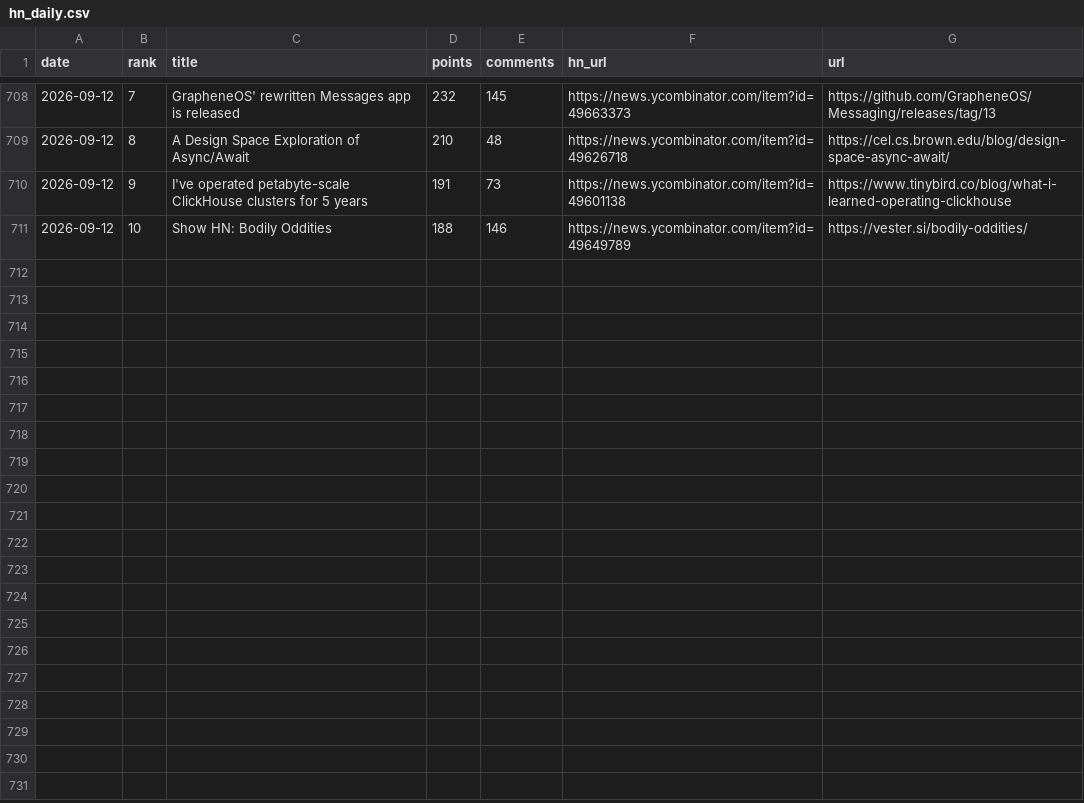
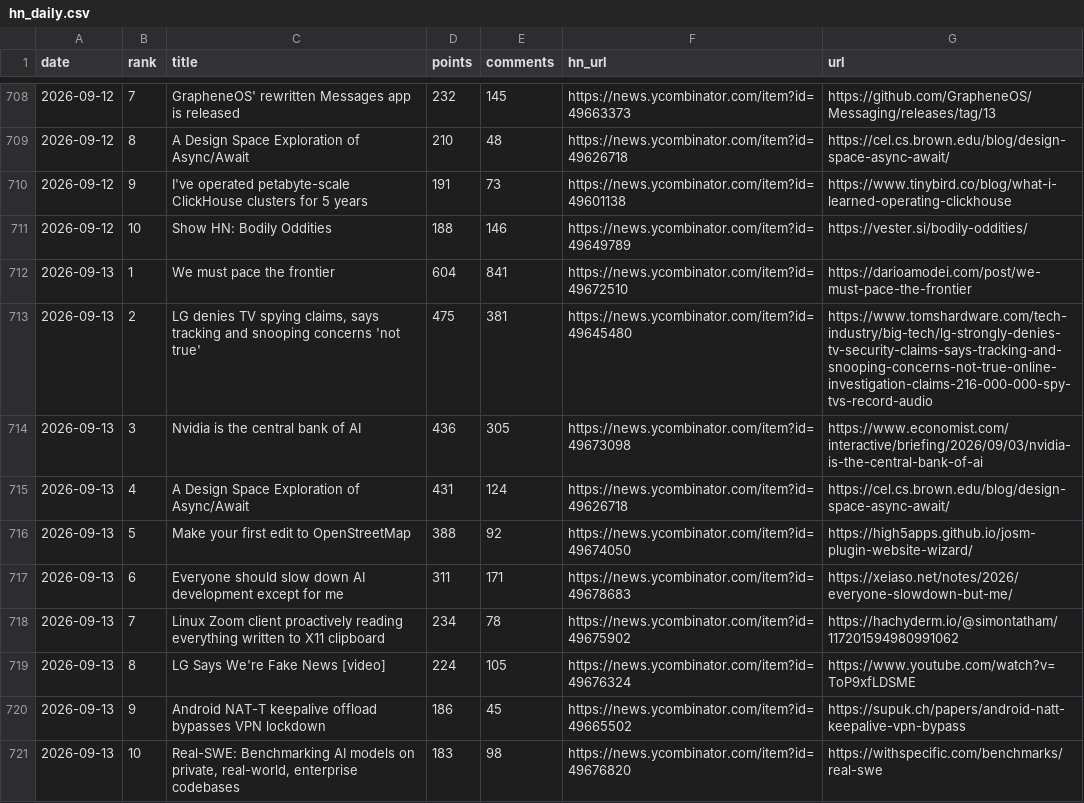
Before and after one commit to FunnymeowwooV0/star-observatory, a CSV file: data/hn_daily.csv, drawn as a sheet; only a part is shown, gaps mark what is left out.

```diff
--- a/data/hn_daily.csv
+++ b/data/hn_daily.csv
@@ -711 +711,11 @@ date,rank,title,points,comments,hn_url,url
 2026-09-12,10,Show HN: Bodily Oddities,188,146,https://news.ycombinator.com/item?id=49649789,https://vester.si/bodily-oddities/
+2026-09-13,1,We must pace the frontier,604,841,https://news.ycombinator.com/item?id=49672510,https://darioamodei.com/post/we-must-pace-the-frontier
+2026-09-13,2,"LG denies TV spying claims, says tracking and snooping concerns 'not true'",475,381,https://news.ycombinator.com/item?id=49645480,https://www.tomshardware.com/tech-industry/big-tech/lg-strongly-denies-tv-security-claims-says-tracking-and-snooping-concerns-not-true-online-investigation-claims-216-000-000-spy-tvs-record-audio
+2026-09-13,3,Nvidia is the central bank of AI,436,305,https://news.ycombinator.com/item?id=49673098,https://www.economist.com/interactive/briefing/2026/09/03/nvidia-is-the-central-bank-of-ai
+2026-09-13,4,A Design Space Exploration of Async/Await,431,124,https://news.ycombinator.com/item?id=49626718,https://cel.cs.brown.edu/blog/design-space-async-await/
+2026-09-13,5,Make your first edit to OpenStreetMap,388,92,https://news.ycombinator.com/item?id=49674050,https://high5apps.github.io/josm-plugin-website-wizard/
+2026-09-13,6,Everyone should slow down AI development except for me,311,171,https://news.ycombinator.com/item?id=49678683,https://xeiaso.net/notes/2026/everyone-slowdown-but-me/
+2026-09-13,7,Linux Zoom client proactively reading everything written to X11 clipboard,234,78,https://news.ycombinator.com/item?id=49675902,https://hachyderm.io/@simontatham/117201594980991062
+2026-09-13,8,LG Says We're Fake News [video],224,105,https://news.ycombinator.com/item?id=49676324,https://www.youtube.com/watch?v=ToP9xfLDSME
+2026-09-13,9,Android NAT-T keepalive offload bypasses VPN lockdown,186,45,https://news.ycombinator.com/item?id=49665502,https://supuk.ch/papers/android-natt-keepalive-vpn-bypass
+2026-09-13,10,"Real-SWE: Benchmarking AI models on private, real-world, enterprise codebases",183,98,https://news.ycombinator.com/item?id=49676820,https://withspecific.com/benchmarks/real-swe
```
Also changed, not shown: data/github_daily.csv, data/hf_trending.csv, 7 other files.
